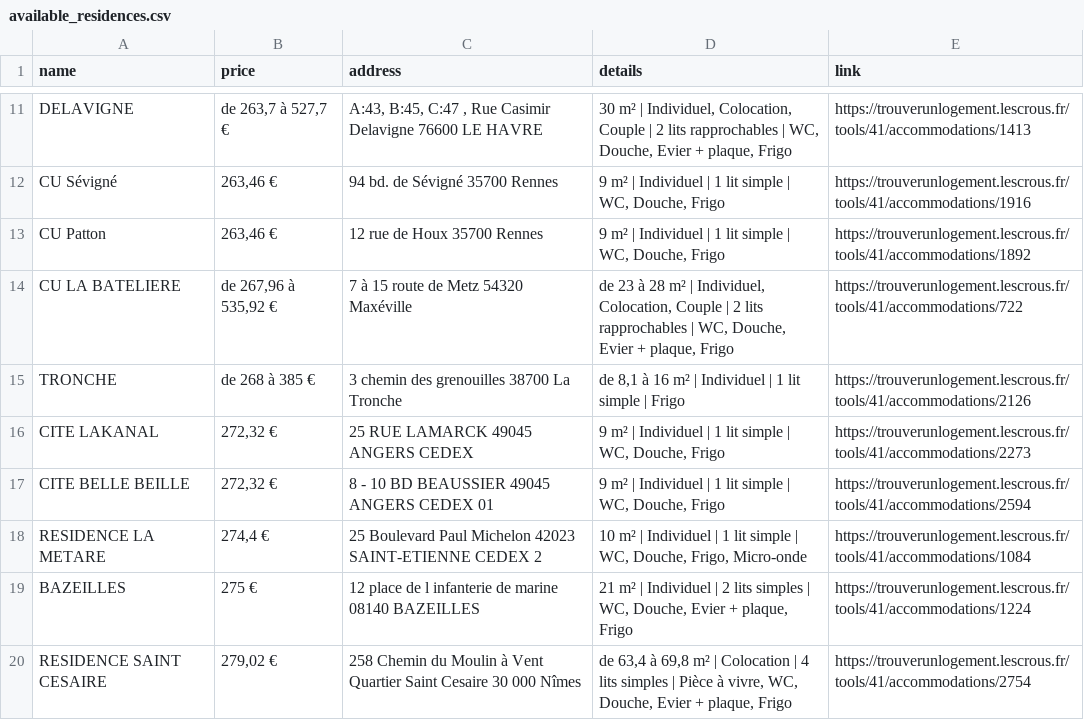
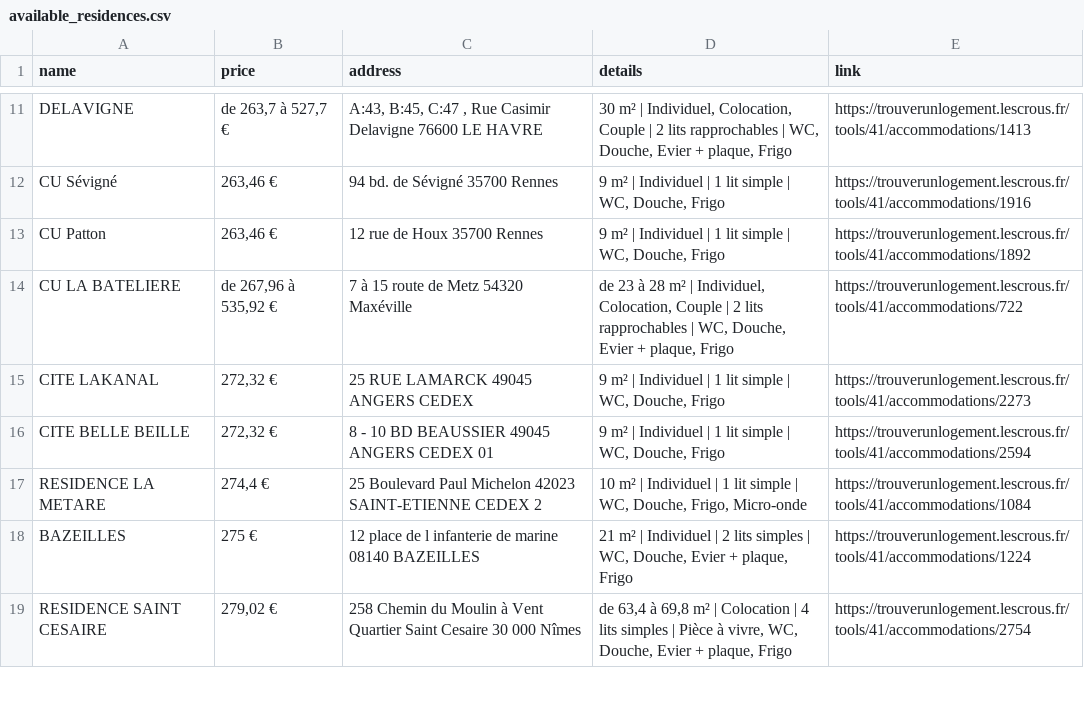
Before and after one commit to jabrane-me/crous-bot-notifier, a CSV file: available_residences.csv, drawn as a sheet; only a part is shown, gaps mark what is left out.

```diff
--- a/available_residences.csv
+++ b/available_residences.csv
@@ -14,3 +14,2 @@ CU Patton,"263,46 €",12 rue de Houx 35700 Rennes,"9 m² | Individuel | 1 lit s
 CU LA BATELIERE,"de 267,96 à 535,92 €",7 à 15 route de Metz 54320 Maxéville,"de 23 à 28 m² | Individuel, Colocation, Couple | 2 lits rapprochables | WC, Douche, Evier + plaque, Frigo",https://trouverunlogement.lescrous.fr/tools/41/accommodations/722
-TRONCHE,de 268 à 385 €,3 chemin des grenouilles 38700 La Tronche,"de 8,1 à 16 m² | Individuel | 1 lit simple | Frigo",https://trouverunlogement.lescrous.fr/tools/41/accommodations/2126
 CITE LAKANAL,"272,32 €",25 RUE LAMARCK 49045 ANGERS CEDEX,"9 m² | Individuel | 1 lit simple | WC, Douche, Frigo",https://trouverunlogement.lescrous.fr/tools/41/accommodations/2273
```
